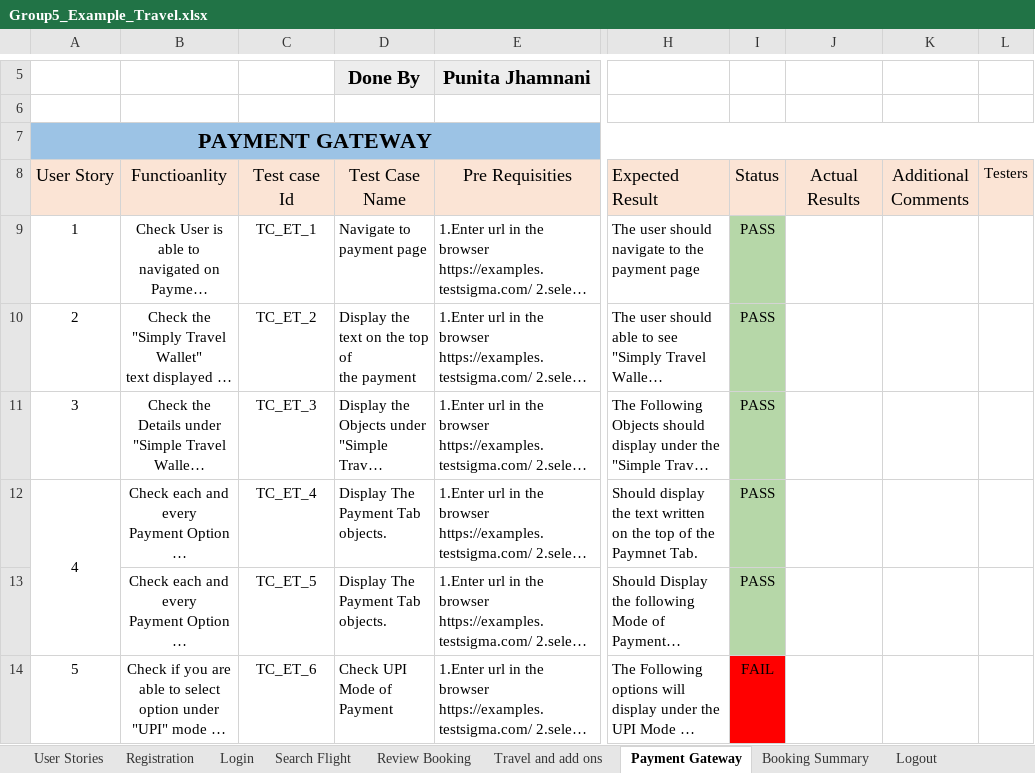
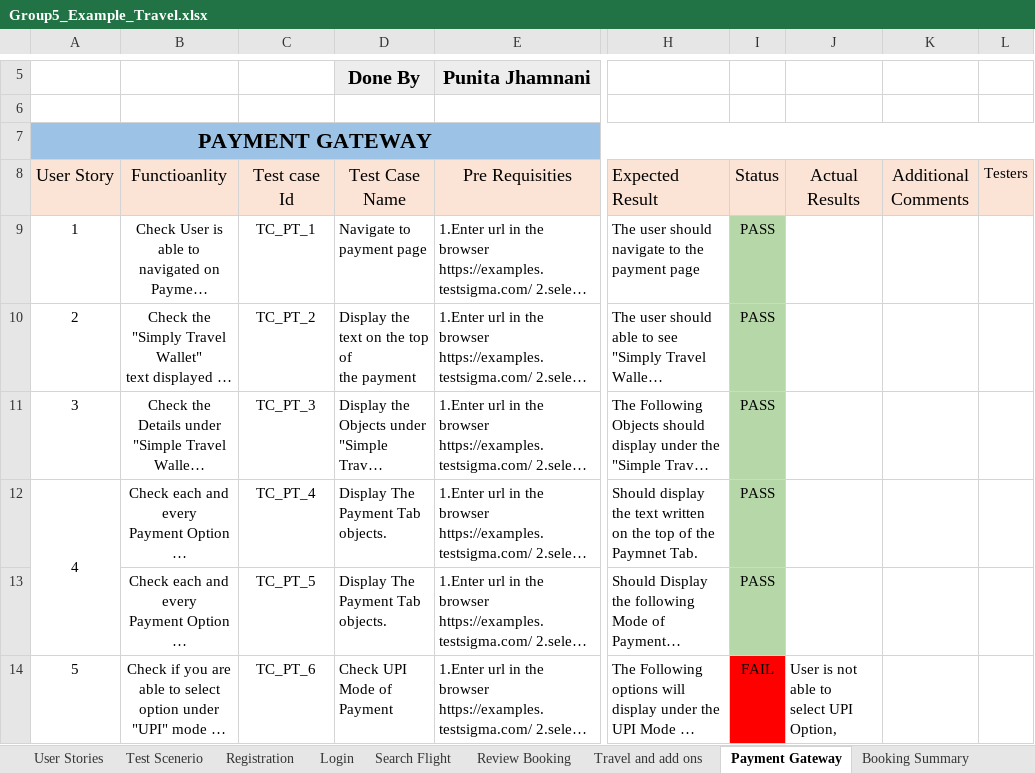
Before and after one commit to PunitaJhamnani/Example_Travel, an Excel workbook: Group5_Example_Travel.xlsx, sheet Payment Gateway, drawn as a sheet; only a part is shown, gaps mark what is left out; long unchanged cells end in …; values as stored, in another font and other column widths than the file's, no borders; ↵ is a line break in a cell; the diff covers the shown part only; the diff names each change by its address in the sheet, - before the commit and + after, or states it on an @@ line.

```diff
--- a/Group5_Example_Travel.xlsx (sheet Payment Gateway)
+++ b/Group5_Example_Travel.xlsx (sheet Payment Gateway)
-C9 (Test case Id): TC_ET_1
+C9 (Test case Id): TC_PT_1
-C10 (Test case Id): TC_ET_2
+C10 (Test case Id): TC_PT_2
-C11 (Test case Id): TC_ET_3
+C11 (Test case Id): TC_PT_3
-C12 (Test case Id): TC_ET_4
+C12 (Test case Id): TC_PT_4
-C13 (Test case Id): TC_ET_5
+C13 (Test case Id): TC_PT_5
-C14 (Test case Id): TC_ET_6
+C14 (Test case Id): TC_PT_6
-J14 (Actual Results): (empty)
+J14 (Actual Results): User is not able to ↵ select UPI Option,
```
Also changed, not shown: 6 edited cells elsewhere in this sheet, sheet Traceability Matrix, sheet Test Scenerio, sheet Travel and add ons, sheet Search Flight, sheet Defect Report, sheet Registration, 4 more sheets, other sheet tabs.
